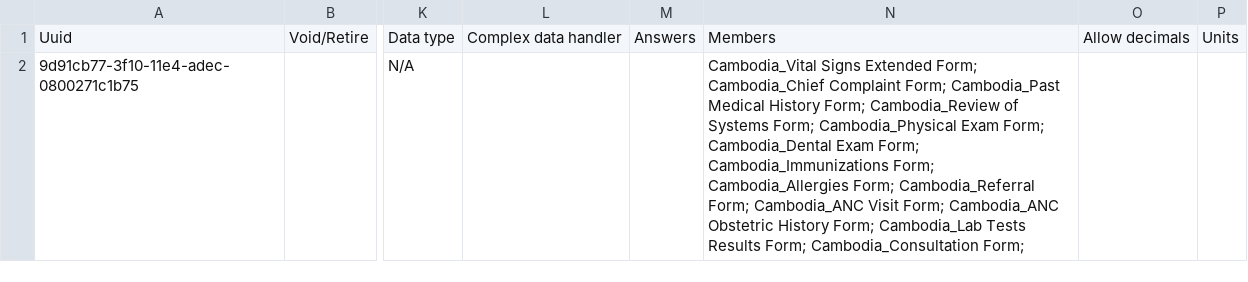
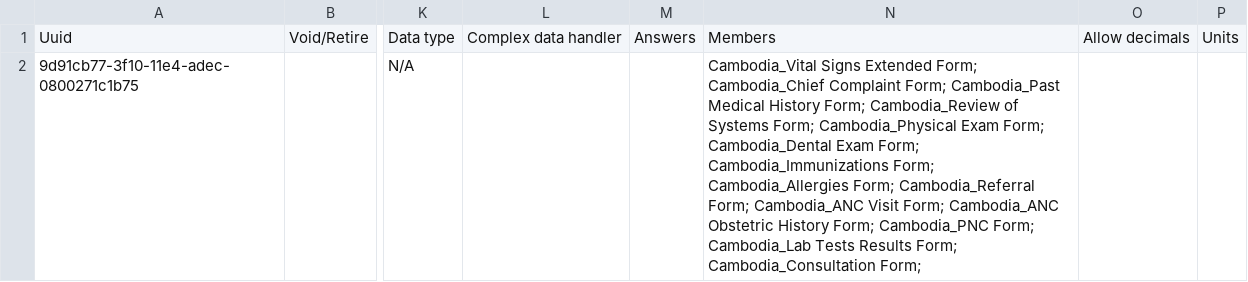
Before and after one commit to rbuisson/openmrs-config-omrs2018, a CSV file: configuration/concepts/activate_forms.csv, drawn as a sheet; only a part is shown, gaps mark what is left out; the diff names each change by its address in the sheet, - before the commit and + after, or states it on an @@ line.

Commit message:
TLC-55: Add PNC Form
	modified:   configuration/concepts/activate_forms.csv
	new file:   configuration/concepts/pnc_form.csv

```diff
--- a/configuration/concepts/activate_forms.csv
+++ b/configuration/concepts/activate_forms.csv
-N2: …History Form; Cambodia_Lab Tests…
+N2: …History Form; Cambodia_PNC Form; Cambodia_Lab Tests…
```
Also changed, not shown: 1 other file.
